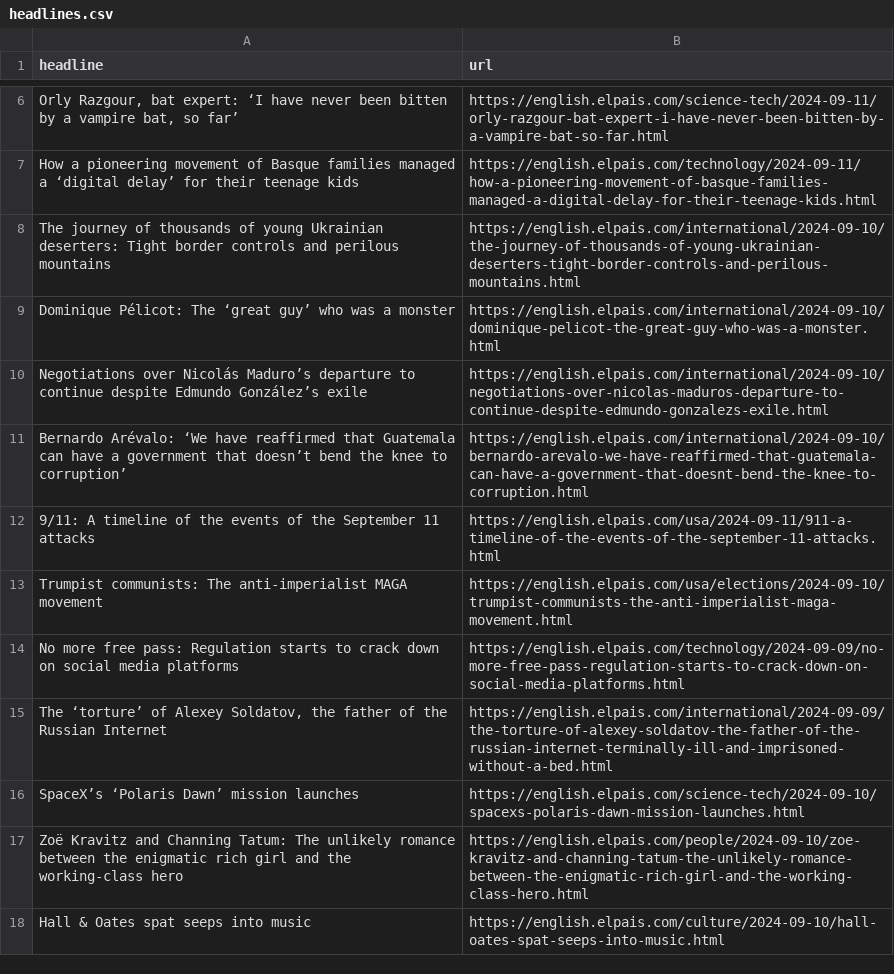
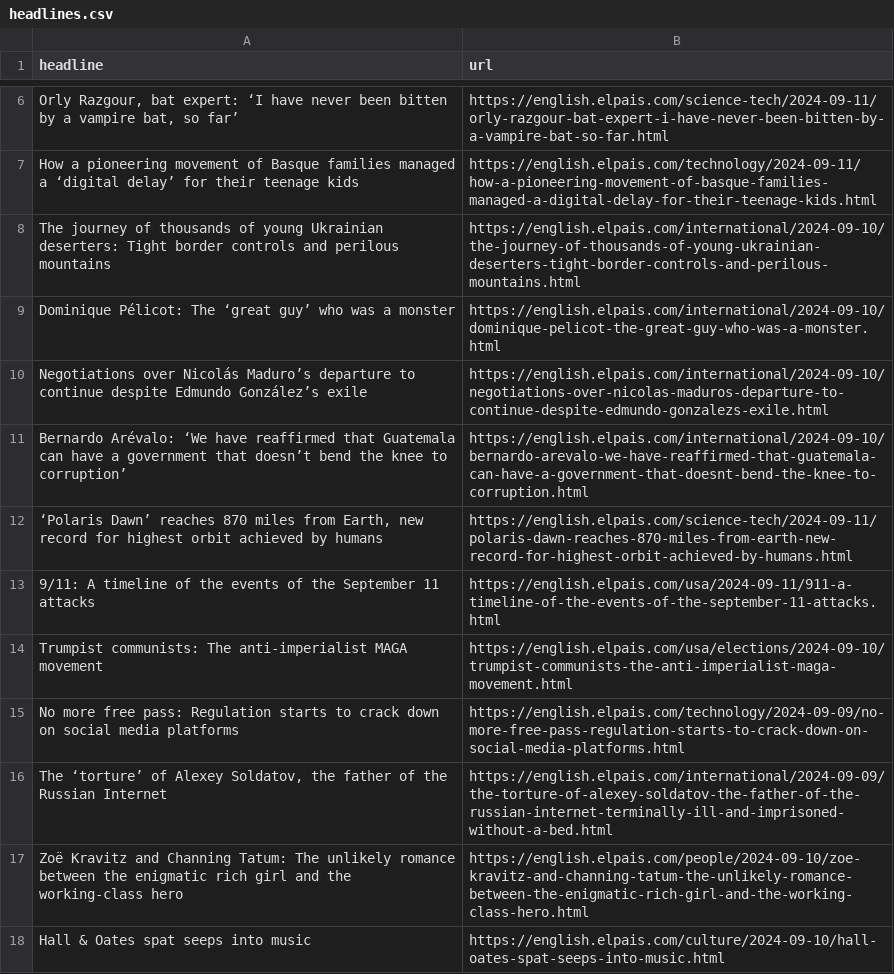
Before and after one commit to jsoma/el-pais-autoscraper, a CSV file: headlines.csv, drawn as a sheet; only a part is shown, gaps mark what is left out.

```diff
--- a/headlines.csv
+++ b/headlines.csv
@@ -11,2 +11,3 @@ Negotiations over Nicolás Maduro’s departure to continue despite Edmundo Gonz
 Bernardo Arévalo: ‘We have reaffirmed that Guatemala can have a government that doesn’t bend the knee to corruption’,https://english.elpais.com/international/2024-09-10/bernardo-arevalo-we-have-reaffirmed-that-guatemala-can-have-a-government-that-doesnt-bend-the-knee-to-corruption.html
+"‘Polaris Dawn’ reaches 870 miles from Earth, new record for highest orbit achieved by humans",https://english.elpais.com/science-tech/2024-09-11/polaris-dawn-reaches-870-miles-from-earth-new-record-for-highest-orbit-achieved-by-humans.html
 9/11: A timeline of the events of the September 11 attacks,https://english.elpais.com/usa/2024-09-11/911-a-timeline-of-the-events-of-the-september-11-attacks.html
@@ -15,3 +16,2 @@ No more free pass: Regulation starts to crack down on social media platforms,htt
 "The ‘torture’ of Alexey Soldatov, the father of the Russian Internet",https://english.elpais.com/international/2024-09-09/the-torture-of-alexey-soldatov-the-father-of-the-russian-internet-terminally-ill-and-imprisoned-without-a-bed.html
-SpaceX’s ‘Polaris Dawn’ mission launches,https://english.elpais.com/science-tech/2024-09-10/spacexs-polaris-dawn-mission-launches.html
 Zoë Kravitz and Channing Tatum: The unlikely romance between the enigmatic rich girl and the working-class hero,https://english.elpais.com/people/2024-09-10/zoe-kravitz-and-channing-tatum-the-unlikely-romance-between-the-enigmatic-rich-girl-and-the-working-class-hero.html
```
